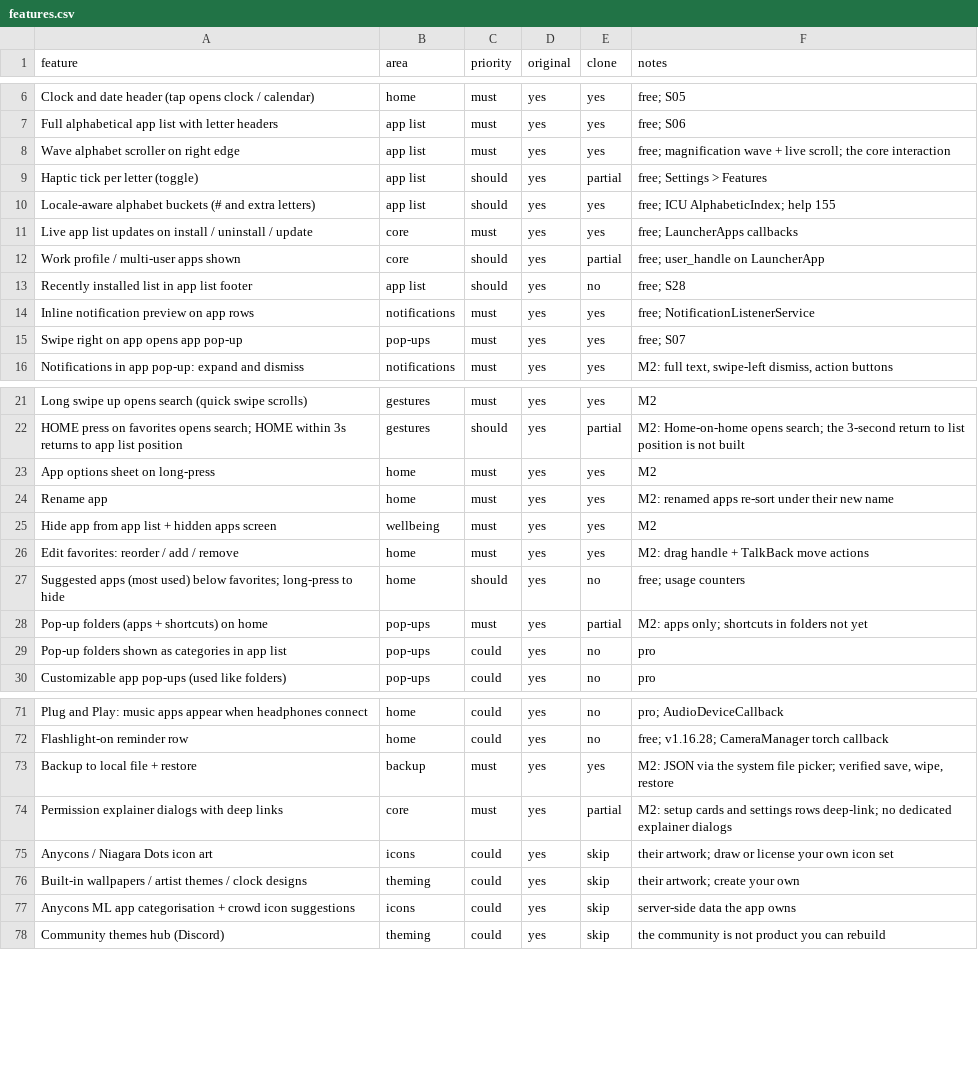
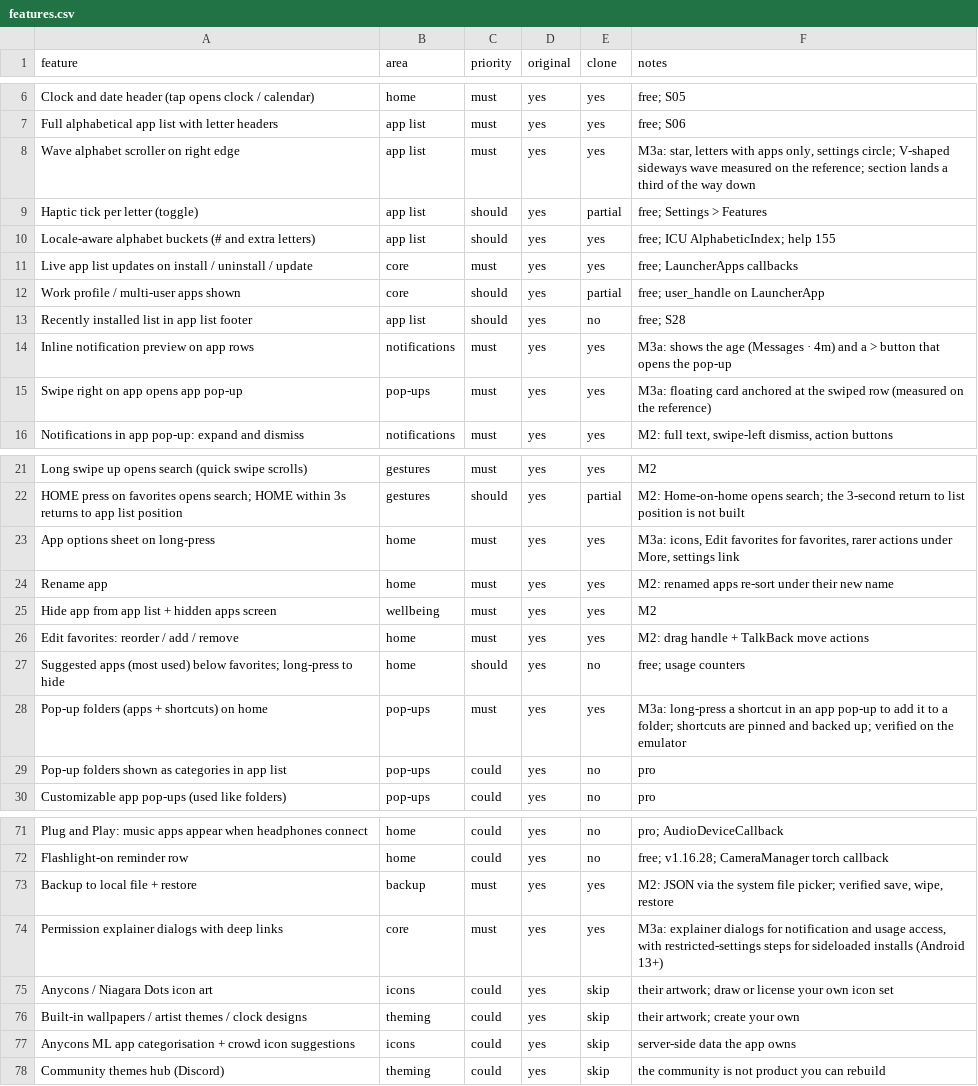
Before and after one commit to FarjadBinShahid/driftlist, a CSV file: replica/features.csv, drawn as a sheet; only a part is shown, gaps mark what is left out.

```diff
--- a/replica/features.csv
+++ b/replica/features.csv
@@ -7,3 +7,3 @@ Clock and date header (tap opens clock / calendar),home,must,yes,yes,free; S05
 Full alphabetical app list with letter headers,app list,must,yes,yes,free; S06
-Wave alphabet scroller on right edge,app list,must,yes,yes,free; magnification wave + live scroll; the core interaction
+Wave alphabet scroller on right edge,app list,must,yes,yes,"M3a: star, letters with apps only, settings circle; V-shaped sideways wave measured on the reference; section lands a third of the way down"
 Haptic tick per letter (toggle),app list,should,yes,partial,free; Settings > Features
@@ -13,4 +13,4 @@ Work profile / multi-user apps shown,core,should,yes,partial,free; user_handle o
 Recently installed list in app list footer,app list,should,yes,no,free; S28
-Inline notification preview on app rows,notifications,must,yes,yes,free; NotificationListenerService
-Swipe right on app opens app pop-up,pop-ups,must,yes,yes,free; S07
+Inline notification preview on app rows,notifications,must,yes,yes,M3a: shows the age (Messages · 4m) and a > button that opens the pop-up
+Swipe right on app opens app pop-up,pop-ups,must,yes,yes,M3a: floating card anchored at the swiped row (measured on the reference)
 Notifications in app pop-up: expand and dismiss,notifications,must,yes,yes,"M2: full text, swipe-left dismiss, action buttons"
@@ -22,3 +22,3 @@ Long swipe up opens search (quick swipe scrolls),gestures,must,yes,yes,M2
 HOME press on favorites opens search; HOME within 3s returns to app list position,gestures,should,yes,partial,M2: Home-on-home opens search; the 3-second return to list position is not built
-App options sheet on long-press,home,must,yes,yes,M2
+App options sheet on long-press,home,must,yes,yes,"M3a: icons, Edit favorites for favorites, rarer actions under More, settings link"
 Rename app,home,must,yes,yes,M2: renamed apps re-sort under their new name
@@ -27,3 +27,3 @@ Edit favorites: reorder / add / remove,home,must,yes,yes,M2: drag handle + TalkB
 Suggested apps (most used) below favorites; long-press to hide,home,should,yes,no,free; usage counters
-Pop-up folders (apps + shortcuts) on home,pop-ups,must,yes,partial,M2: apps only; shortcuts in folders not yet
+Pop-up folders (apps + shortcuts) on home,pop-ups,must,yes,yes,M3a: long-press a shortcut in an app pop-up to add it to a folder; shortcuts are pinned and backed up; verified on the emulator
 Pop-up folders shown as categories in app list,pop-ups,could,yes,no,pro
@@ -73,3 +73,3 @@ Flashlight-on reminder row,home,could,yes,no,free; v1.16.28; CameraManager torch
 Backup to local file + restore,backup,must,yes,yes,"M2: JSON via the system file picker; verified save, wipe, restore"
-Permission explainer dialogs with deep links,core,must,yes,partial,M2: setup cards and settings rows deep-link; no dedicated explainer dialogs
+Permission explainer dialogs with deep links,core,must,yes,yes,"M3a: explainer dialogs for notification and usage access, with restricted-settings steps for sideloaded installs (Android 13+)"
 Anycons / Niagara Dots icon art,icons,could,yes,skip,their artwork; draw or license your own icon set
```
Also changed, not shown: 9 other files.
